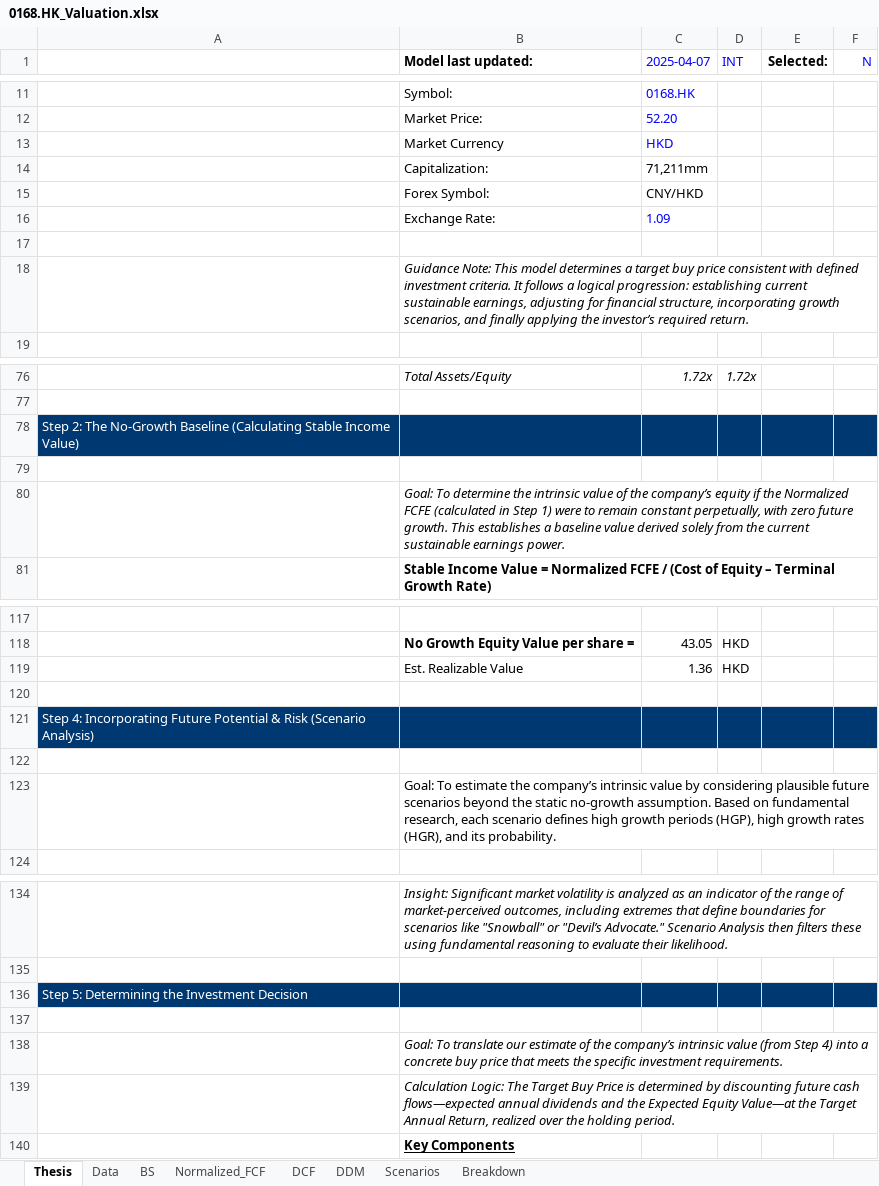
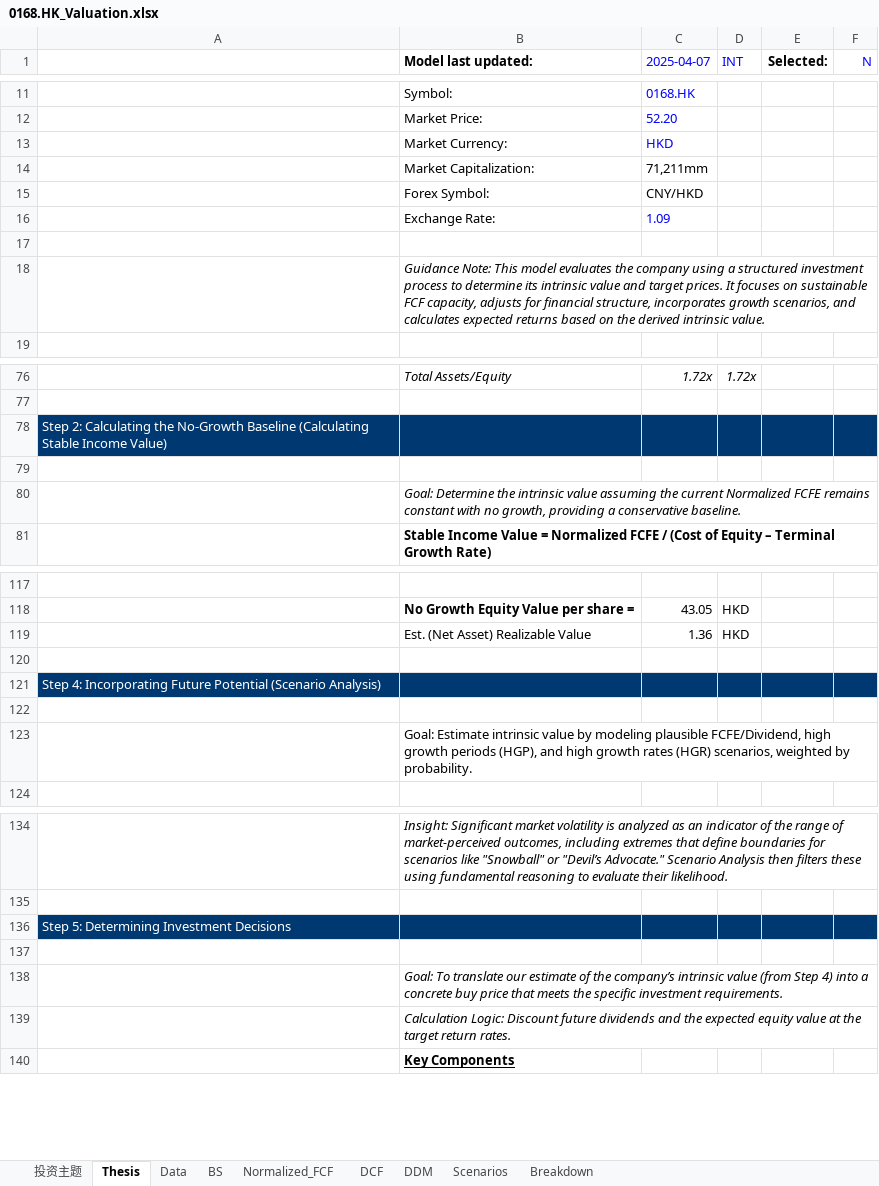
Before and after one commit to JerryChenz/Invest_Proc_1, an Excel workbook: financial_models/opportunities/0168.HK_Valuation.xlsx, sheet Thesis, drawn as a sheet; only a part is shown, gaps mark what is left out; values as stored, in another font and other column widths than the file's, no borders; the diff covers the shown part only; the diff names each change by its address in the sheet, - before the commit and + after, or states it on an @@ line.

Commit message:
Updated Models and Monitors

```diff
--- a/financial_models/opportunities/0168.HK_Valuation.xlsx (sheet Thesis)
+++ b/financial_models/opportunities/0168.HK_Valuation.xlsx (sheet Thesis)
+sheet tab: 投资主题
-B13 (Model last updated:): Market Currency
+B13 (Model last updated:): Market Currency:
-B14 (Model last updated:): Capitalization:
+B14 (Model last updated:): Market Capitalization:
-B18 (Model last updated:): …This model determines a target buy price consistent with defined investment criteria. It follows a logical progression: establishing current sustainable earnings, adjusting for financial structure, incorporating growth scenarios, and finally applying the investor’s required return.
+B18 (Model last updated:): …This model evaluates the company using a structured investment process to determine its intrinsic value and target prices. It focuses on sustainable FCF capacity, adjusts for financial structure, incorporates growth scenarios, and calculates expected returns based on the derived intrinsic value.
-A78: Step 2: The No-Growth Baseline…
+A78: Step 2: Calculating the No-Growth Baseline…
-B80 (Model last updated:): Goal: To determine the intrinsic value of the company’s equity if the Normalized FCFE (calculated in Step 1) were to remain constant perpetually, with zero future growth. This establishes a baseline value derived solely from the current sustainable earnings power.
+B80 (Model last updated:): Goal: Determine the intrinsic value assuming the current Normalized FCFE remains constant with no growth, providing a conservative baseline.
-B119 (Model last updated:): Est. Realizable Value
+B119 (Model last updated:): Est. (Net Asset) Realizable Value
-A121: …Future Potential & Risk (Scenario Analysis)
+A121: …Future Potential (Scenario Analysis)
-B123 (Model last updated:): Goal: To estimate the company’s intrinsic value by considering plausible future scenarios beyond the static no-growth assumption. Based on fundamental research, each scenario defines high growth periods (HGP), high growth rates (HGR), and its probability.
+B123 (Model last updated:): Goal: Estimate intrinsic value by modeling plausible FCFE/Dividend, high growth periods (HGP), and high growth rates (HGR) scenarios, weighted by probability.
-A136: Step 5: Determining the Investment Decision
+A136: Step 5: Determining Investment Decisions
-B139 (Model last updated:): Calculation Logic: The Target Buy Price is determined by discounting future cash flows—expected annual dividends and the Expected Equity Value—at the Target Annual Return, realized over the holding period.
+B139 (Model last updated:): Calculation Logic: Discount future dividends and the expected equity value at the target return rates.
```
Also changed, not shown: 4 edited cells elsewhere in this sheet, formulas that keep their value, financial_models/opportunities/002304.SZ_Valuation.xlsx, financial_models/opportunities/002557.SZ_Valuation.xlsx, 27 other files.
